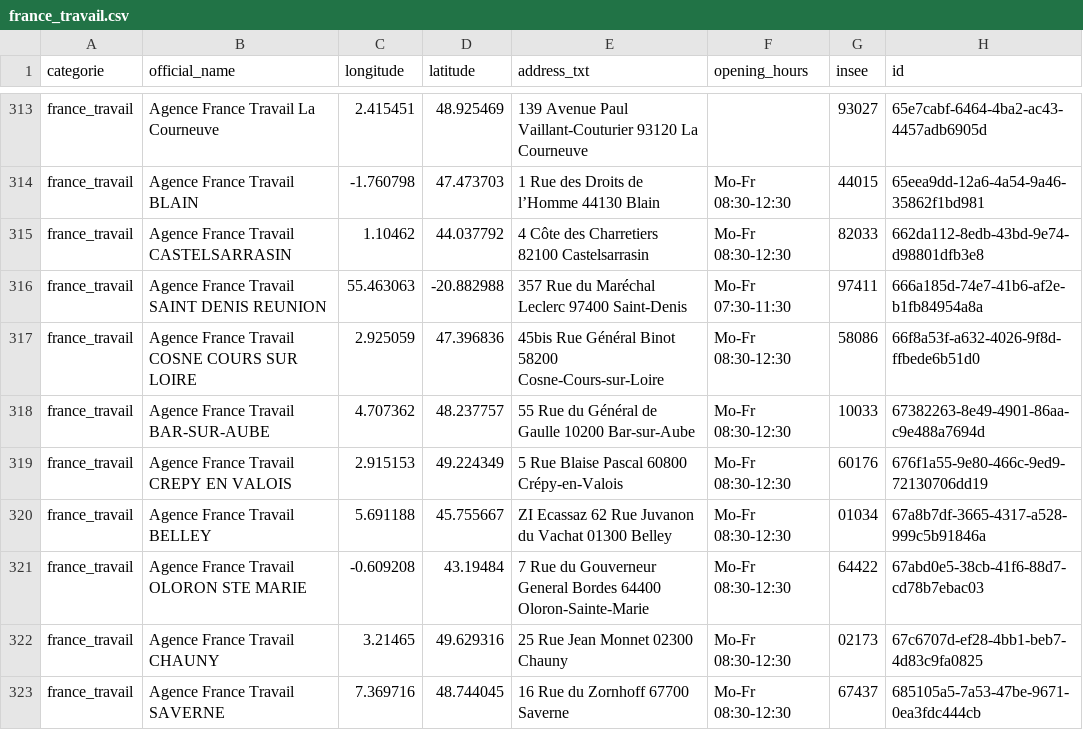
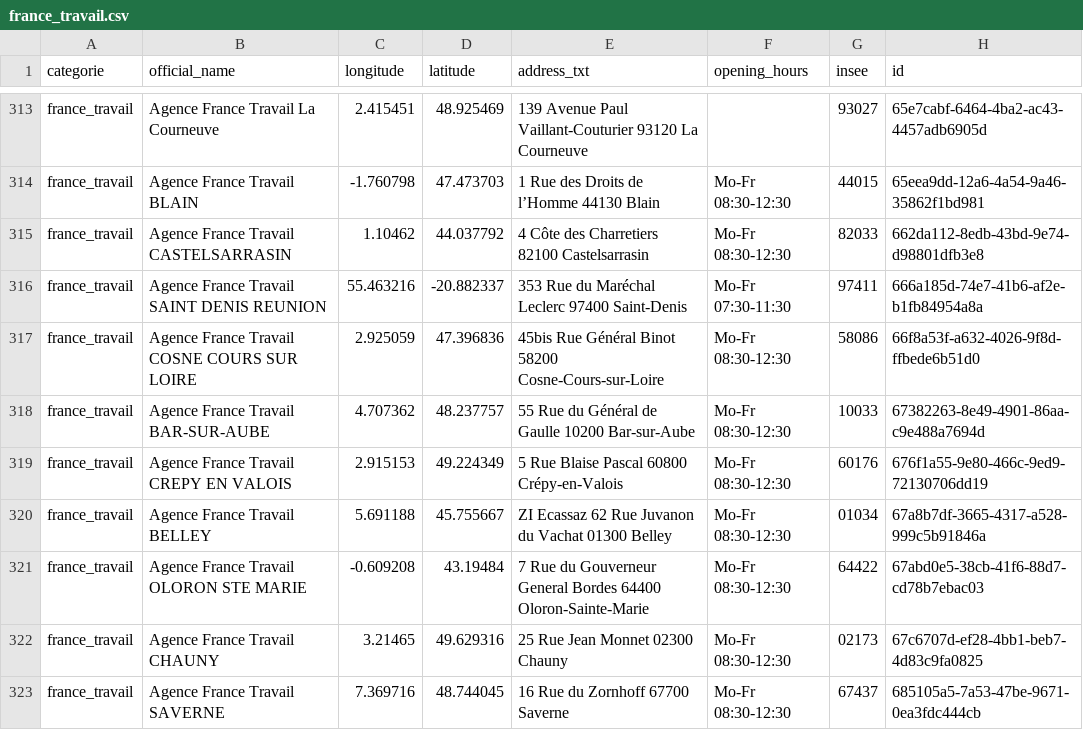
Before and after one commit to nlehuby/sepuqu, a CSV file: france_travail.csv, drawn as a sheet; only a part is shown, gaps mark what is left out.

```diff
--- a/france_travail.csv
+++ b/france_travail.csv
@@ -315,3 +315,3 @@ france_travail,Agence France Travail BLAIN,-1.760798,47.473703,1 Rue des Droits
 france_travail,Agence France Travail CASTELSARRASIN,1.10462,44.037792,4 Côte des Charretiers 82100 Castelsarrasin,Mo-Fr 08:30-12:30,82033,662da112-8edb-43bd-9e74-d98801dfb3e8
-france_travail,Agence France Travail SAINT DENIS REUNION,55.463063,-20.882988,357 Rue du Maréchal Leclerc 97400 Saint-Denis,Mo-Fr 07:30-11:30,97411,666a185d-74e7-41b6-af2e-b1fb84954a8a
+france_travail,Agence France Travail SAINT DENIS REUNION,55.463216,-20.882337,353 Rue du Maréchal Leclerc 97400 Saint-Denis,Mo-Fr 07:30-11:30,97411,666a185d-74e7-41b6-af2e-b1fb84954a8a
 france_travail,Agence France Travail COSNE COURS SUR LOIRE,2.925059,47.396836,45bis Rue Général Binot 58200 Cosne-Cours-sur-Loire,Mo-Fr 08:30-12:30,58086,66f8a53f-a632-4026-9f8d-ffbede6b51d0
```
Also changed, not shown: focus_with_osm.csv.
